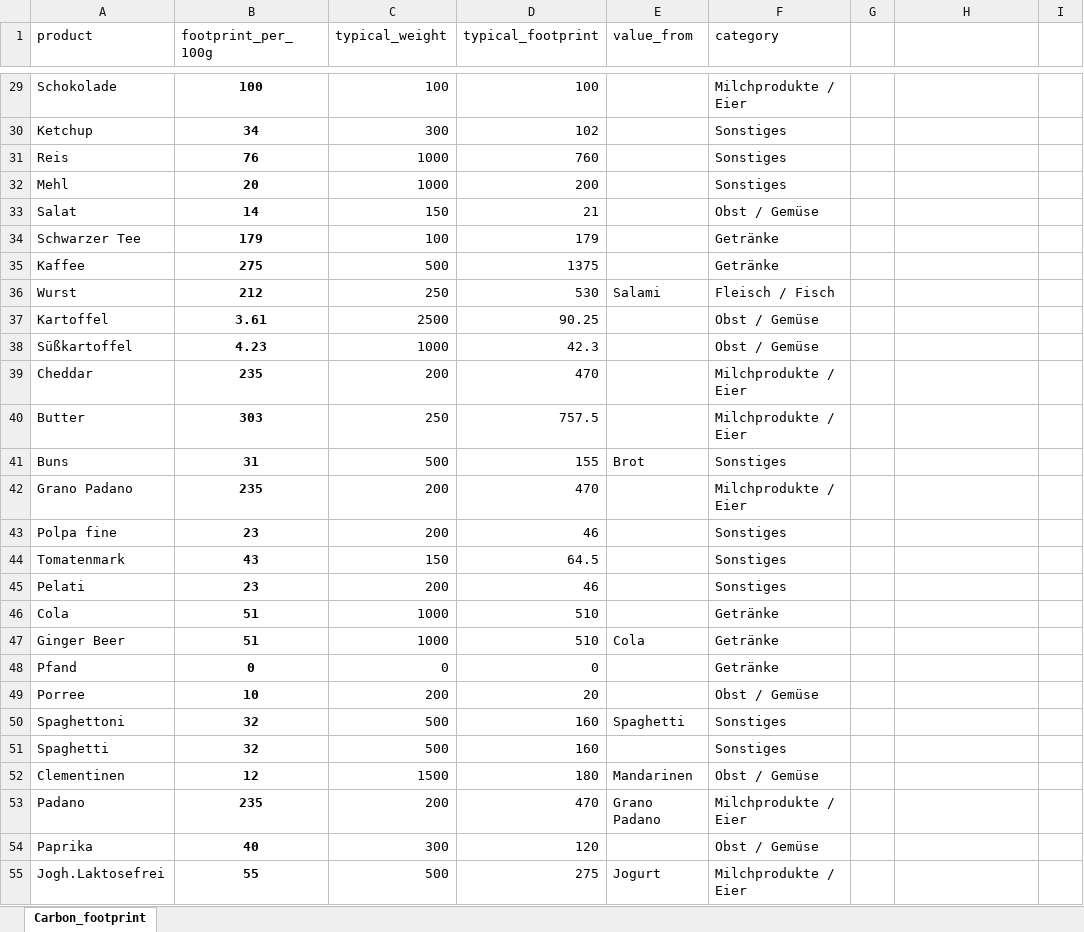
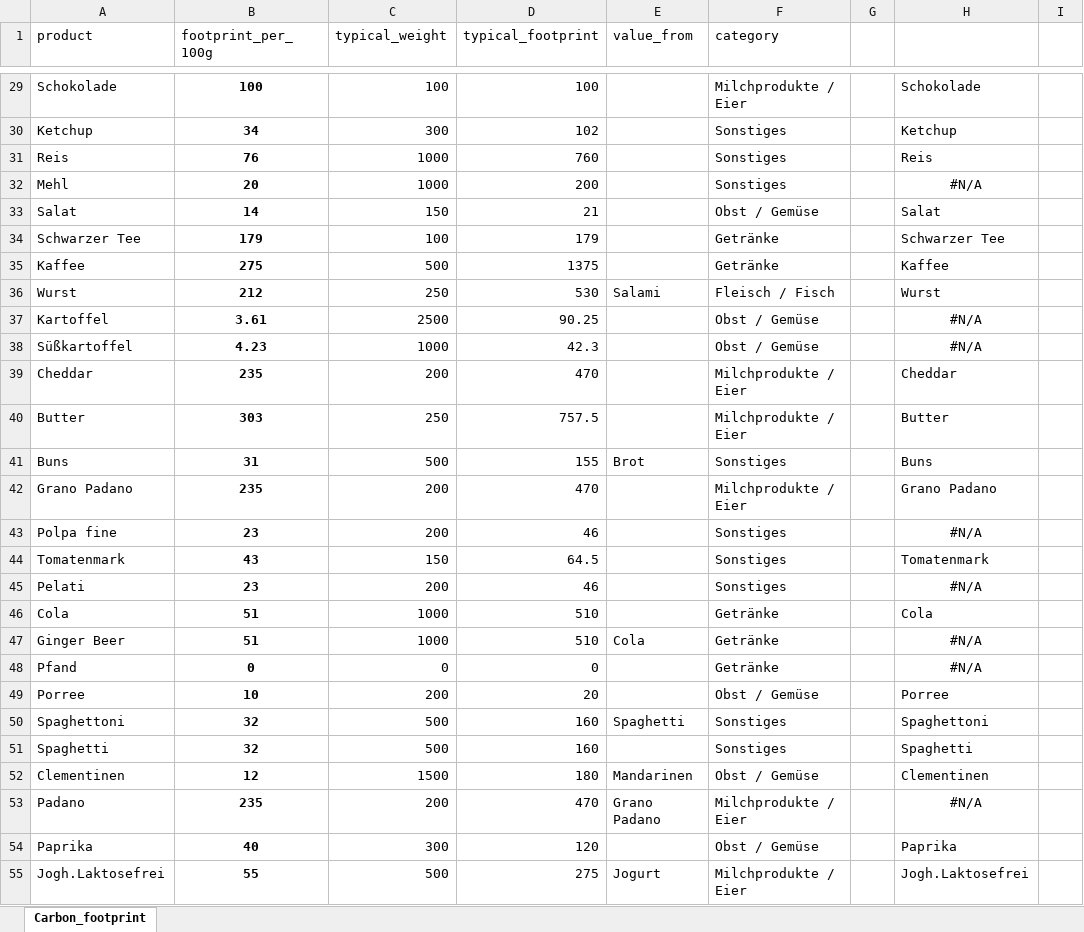
Before and after one commit to codesphere-cloud/large-language-example-app, an Excel workbook: grocery_mapping_alt.xlsx, sheet Carbon_footprint, drawn as a sheet; only a part is shown, gaps mark what is left out; values as stored, in another font and other column widths than the file's, no borders; the diff covers the shown part only; the diff names each change by its address in the sheet, - before the commit and + after, or states it on an @@ line.

Commit message:
Updated footprint table

```diff
--- a/grocery_mapping_alt.xlsx (sheet Carbon_footprint)
+++ b/grocery_mapping_alt.xlsx (sheet Carbon_footprint)
-H29: (empty)
+H29: Schokolade
-H30: (empty)
+H30: Ketchup
-H31: (empty)
+H31: Reis
-H32: (empty)
+H32: #N/A
-H33: (empty)
+H33: Salat
-H34: (empty)
+H34: Schwarzer Tee
-H35: (empty)
+H35: Kaffee
-H36: (empty)
+H36: Wurst
-H37:H38: (empty)
+H37:H38: #N/A
-H39: (empty)
+H39: Cheddar
-H40: (empty)
+H40: Butter
-H41: (empty)
+H41: Buns
-H42: (empty)
+H42: Grano Padano
-H43: (empty)
+H43: #N/A
-H44: (empty)
+H44: Tomatenmark
-H45: (empty)
+H45: #N/A
-H46: (empty)
+H46: Cola
-H47:H48: (empty)
+H47:H48: #N/A
-H49: (empty)
+H49: Porree
-H50: (empty)
+H50: Spaghettoni
-H51: (empty)
+H51: Spaghetti
-H52: (empty)
+H52: Clementinen
-H53: (empty)
+H53: #N/A
-H54: (empty)
+H54: Paprika
-H55: (empty)
+H55: Jogh.Laktosefrei
```
Also changed, not shown: 202 edited cells elsewhere in this sheet, grocery_mapping.xlsx.
